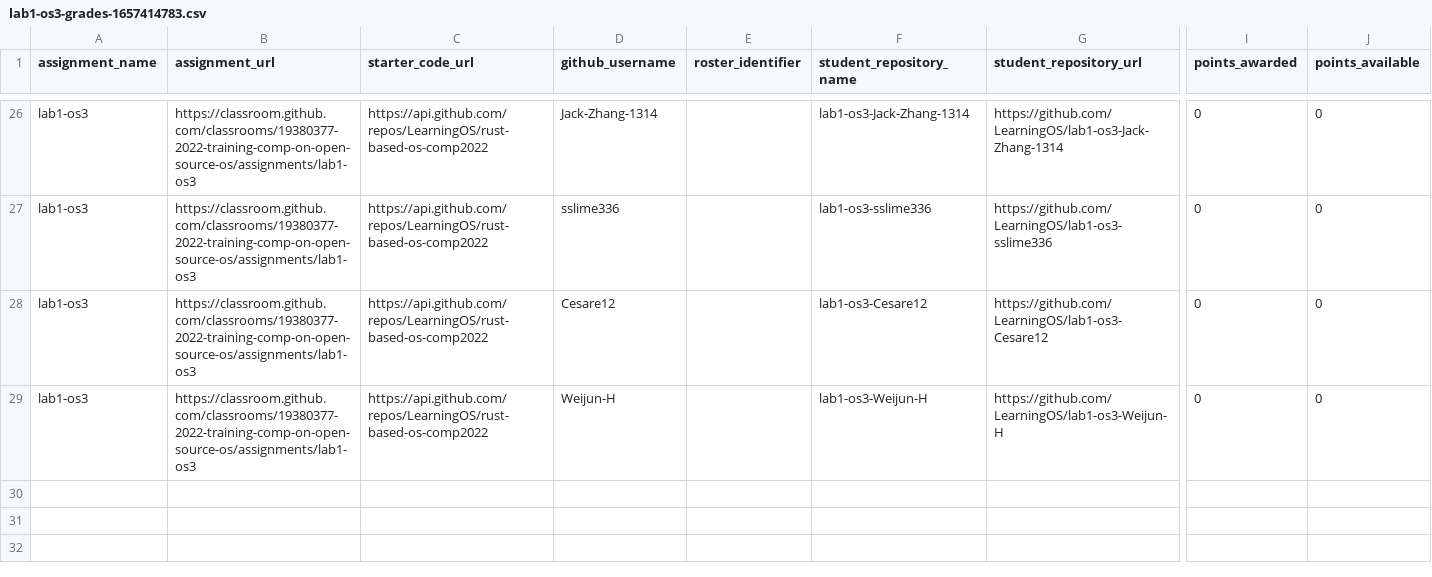
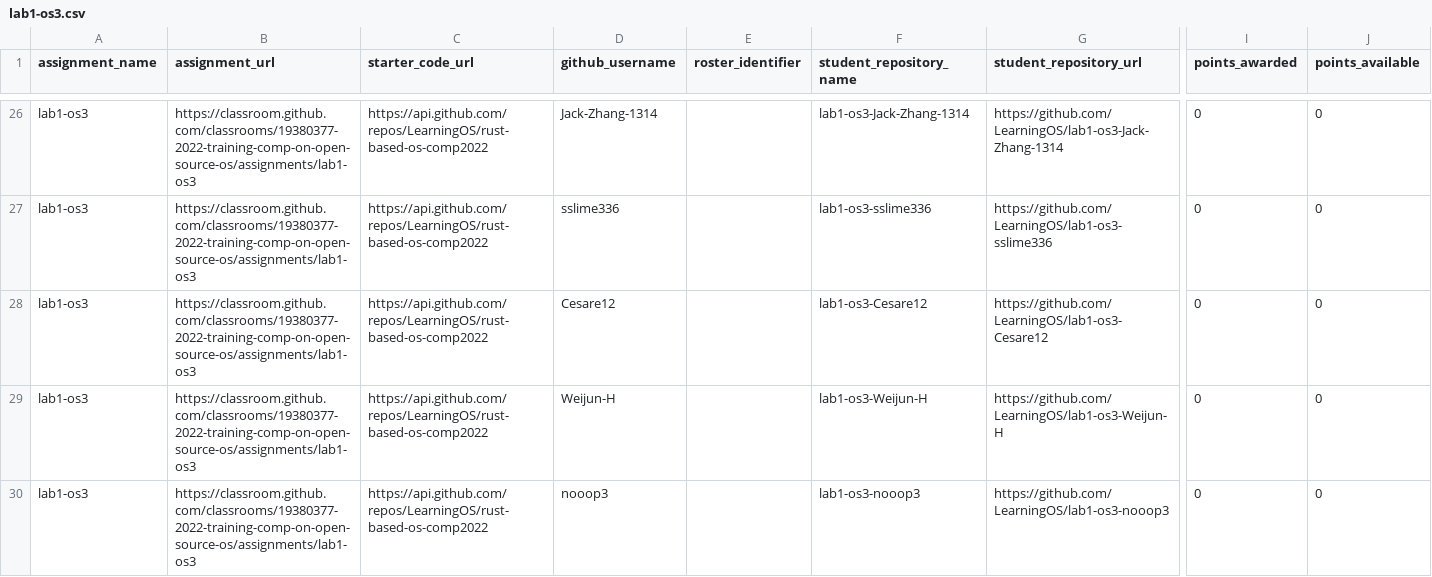
Before and after one commit to os2edu/autograding-frontent, a CSV file: src/scripts/assignments/lab1-os3.csv (was src/scripts/assignments/lab1-os3-grades-1657414783.csv), drawn as a sheet; only a part is shown, gaps mark what is left out; rows hold the shown columns only; the diff covers the shown part only; the diff names each change by its address in the sheet, - before the commit and + after, or states it on an @@ line.

```diff
--- a/src/scripts/assignments/lab1-os3-grades-1657414783.csv
+++ b/src/scripts/assignments/lab1-os3.csv
+row 30: lab1-os3 | https://classroom.github.com/classrooms/19380377-2022-training-comp-on-open-source-os/assignments/lab1-os3 | https://api.github.com/repos/LearningOS/rust-based-os-comp2022 | nooop3 |  | lab1-os3-nooop3 | https://github.com/LearningOS/lab1-os3-nooop3 | 0 | 0
```
Also changed, not shown: 1 added row and 3 edited cells elsewhere in this file, src/scripts/assignments/lab0-0-setup-env-run-os1.csv, src/scripts/assignments/lab0-1-run-os2.csv, 15 other files.
